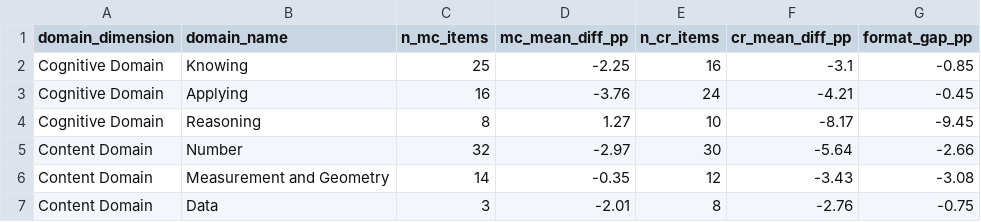
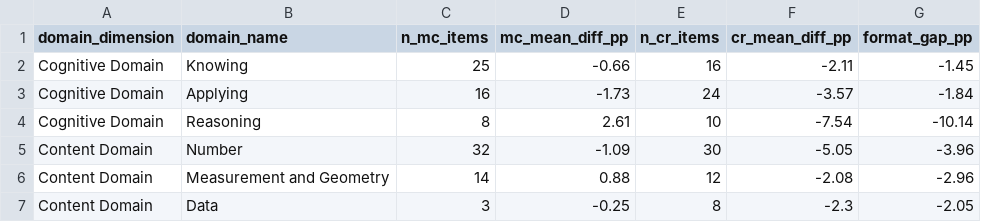
Before and after one commit to admiralorbiter/computational-sketchbook, a CSV file: 2026/2026-10-09-keyboarding-mode-effects/artifacts/tables/table7_timss_2019_domain_decomposition.csv, drawn as a sheet.

```diff
--- a/2026/2026-10-09-keyboarding-mode-effects/artifacts/tables/table7_timss_2019_domain_decomposition.csv
+++ b/2026/2026-10-09-keyboarding-mode-effects/artifacts/tables/table7_timss_2019_domain_decomposition.csv
@@ -1,7 +1,7 @@
 domain_dimension,domain_name,n_mc_items,mc_mean_diff_pp,n_cr_items,cr_mean_diff_pp,format_gap_pp
-Cognitive Domain,Knowing,25,-2.25,16,-3.1,-0.85
-Cognitive Domain,Applying,16,-3.76,24,-4.21,-0.45
-Cognitive Domain,Reasoning,8,1.27,10,-8.17,-9.45
-Content Domain,Number,32,-2.97,30,-5.64,-2.66
-Content Domain,Measurement and Geometry,14,-0.35,12,-3.43,-3.08
-Content Domain,Data,3,-2.01,8,-2.76,-0.75
+Cognitive Domain,Knowing,25,-0.66,16,-2.11,-1.45
+Cognitive Domain,Applying,16,-1.73,24,-3.57,-1.84
+Cognitive Domain,Reasoning,8,2.61,10,-7.54,-10.14
+Content Domain,Number,32,-1.09,30,-5.05,-3.96
+Content Domain,Measurement and Geometry,14,0.88,12,-2.08,-2.96
+Content Domain,Data,3,-0.25,8,-2.3,-2.05
```
Also changed, not shown: 2026/2026-10-09-keyboarding-mode-effects/artifacts/tables/table5_timss_2019_sample_accounting.csv, 2026/2026-10-09-keyboarding-mode-effects/artifacts/tables/table6_timss_2019_item_format_contrasts.csv, 21 other files.
